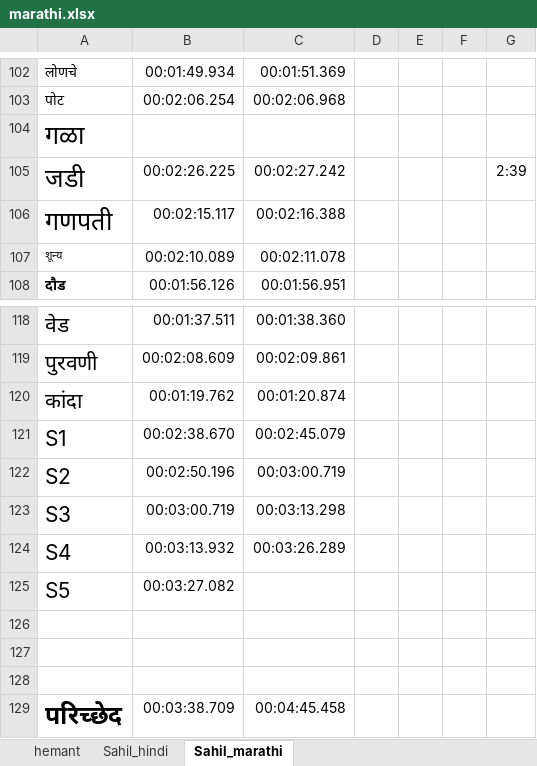
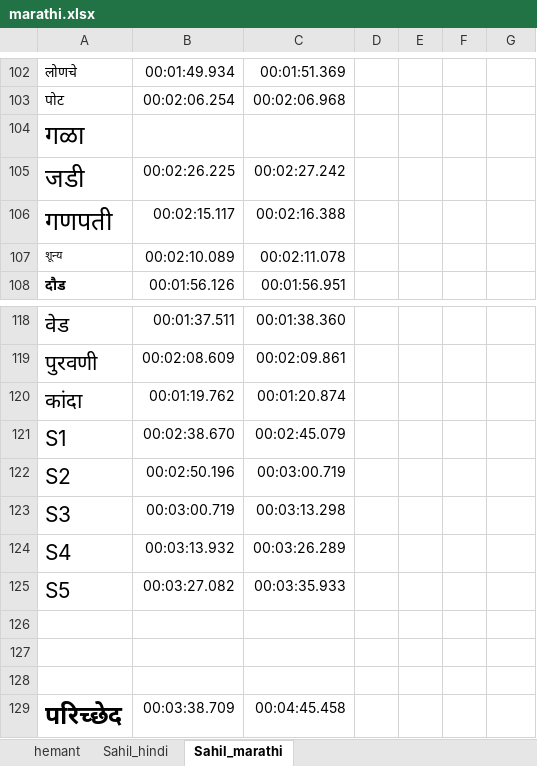
Before and after one commit to DeeKay3745/swinTransformer, an Excel workbook: cropvideo/marathi.xlsx, sheet Sahil_marathi, drawn as a sheet; only a part is shown, gaps mark what is left out; values as stored, in another font and other column widths than the file's, no borders; the diff names each change by its address in the sheet, - before the commit and + after, or states it on an @@ line.

```diff
--- a/cropvideo/marathi.xlsx (sheet Sahil_marathi)
+++ b/cropvideo/marathi.xlsx (sheet Sahil_marathi)
-G105: 2:39
+G105: (empty)
-C125: (empty)
+C125: 00:03:35.933
```
Also changed, not shown: 4 other files.
